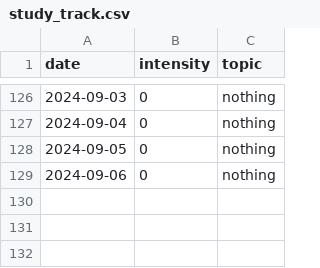
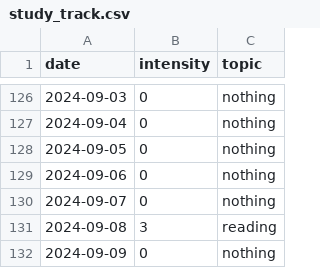
Before and after one commit to devprabal/24k_tracks, a CSV file: records/study_track.csv, drawn as a sheet; only a part is shown, gaps mark what is left out; the diff names each change by its address in the sheet, - before the commit and + after, or states it on an @@ line.

```diff
--- a/records/study_track.csv
+++ b/records/study_track.csv
+row 130: 2024-09-07 | 0 | nothing
+row 131: 2024-09-08 | 3 | reading
+row 132: 2024-09-09 | 0 | nothing
```
Also changed, not shown: records/gym_track.csv, records/korean_track.csv, 1 other file.
